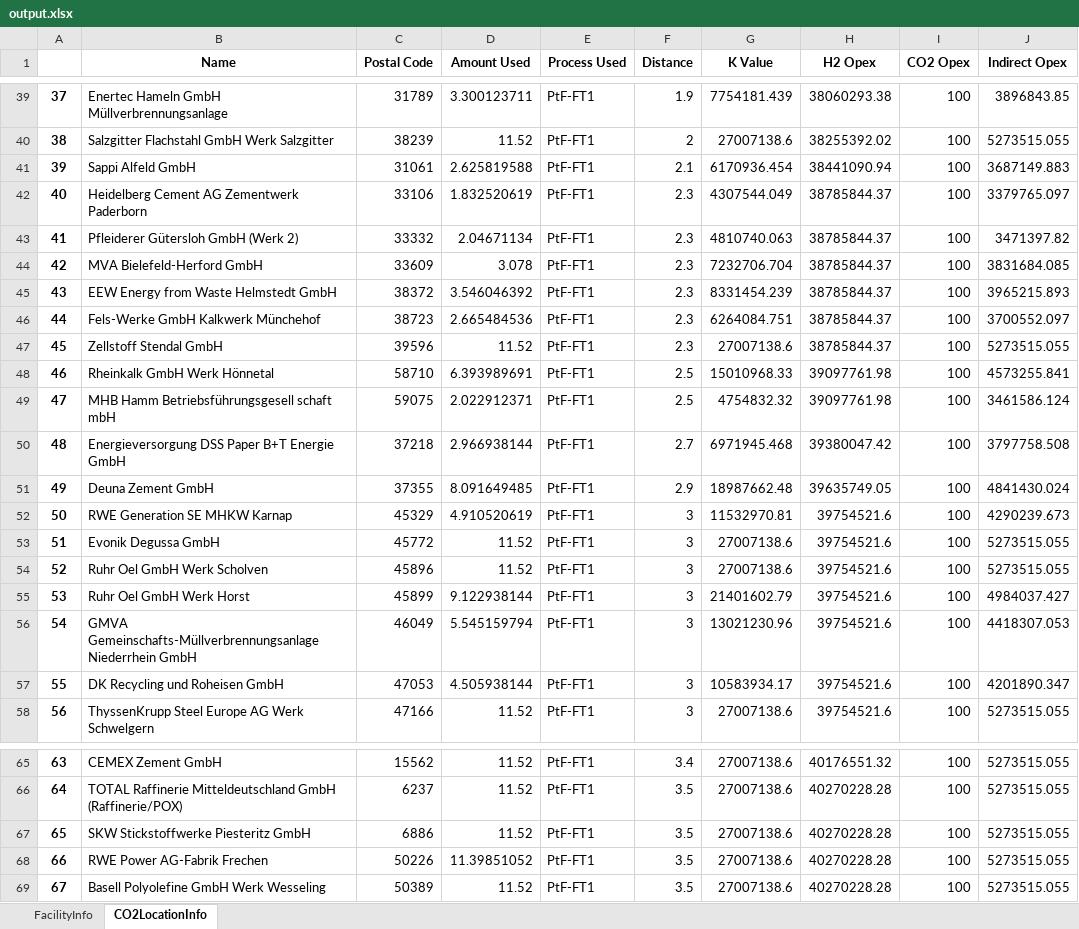
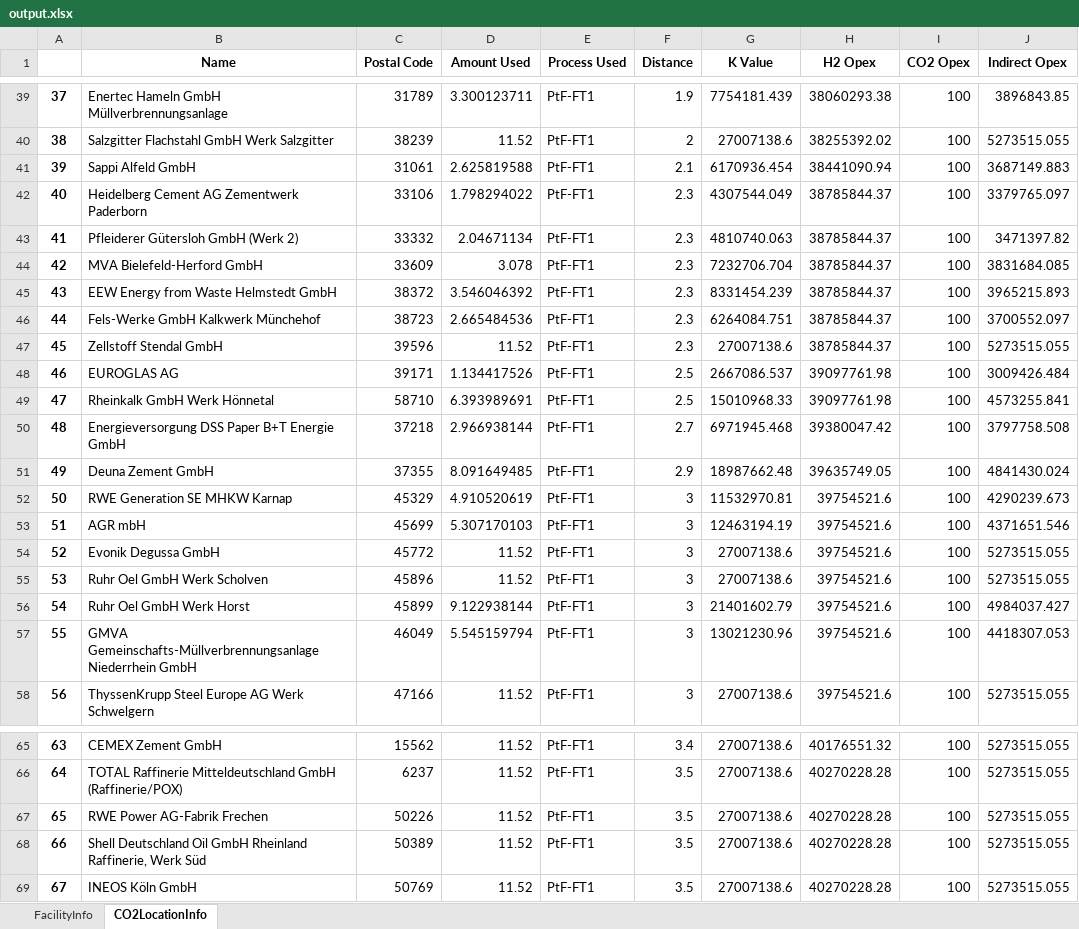
Before and after one commit to jtrobinson57/fscmodel-single-step, an Excel workbook: output.xlsx, sheet CO2LocationInfo, drawn as a sheet; only a part is shown, gaps mark what is left out; values as stored, in another font and other column widths than the file's, no borders; removed rows and columns are numbered as before the commit, all else as after; the diff names each change by its address in the sheet, - before the commit and + after, or states it on an @@ line.

```diff
--- a/output.xlsx (sheet CO2LocationInfo)
+++ b/output.xlsx (sheet CO2LocationInfo)
-D42 (Amount Used): 1.832520619
+D42 (Amount Used): 1.798294022
+row 48: 46 | EUROGLAS AG | 39171 | 1.134417526 | PtF-FT1 | 2.5 | 2667086.537 | 39097761.98 | 100 | 3009426.484
@@ column A renumbered between rows 49 and 68 @@
-row 49: 47 | MHB Hamm Betriebsführungsgesell schaft mbH | 59075 | 2.022912371 | PtF-FT1 | 2.5 | 4754832.32 | 39097761.98 | 100 | 3461586.124
+row 53: 51 | AGR mbH | 45699 | 5.307170103 | PtF-FT1 | 3 | 12463194.19 | 39754521.6 | 100 | 4371651.546
-row 57: 55 | DK Recycling und Roheisen GmbH | 47053 | 4.505938144 | PtF-FT1 | 3 | 10583934.17 | 39754521.6 | 100 | 4201890.347
-row 67: 65 | SKW Stickstoffwerke Piesteritz GmbH | 6886 | 11.52 | PtF-FT1 | 3.5 | 27007138.6 | 40270228.28 | 100 | 5273515.055
-D67 (Amount Used): 11.39851052
+D67 (Amount Used): 11.52
-B68 (Name): Basell Polyolefine GmbH Werk Wesseling
+B68 (Name): Shell Deutschland Oil GmbH Rheinland Raffinerie, Werk Süd
+row 69: 67 | INEOS Köln GmbH | 50769 | 11.52 | PtF-FT1 | 3.5 | 27007138.6 | 40270228.28 | 100 | 5273515.055
```
Also changed, not shown: sheet FacilityInfo, 1 other file.
